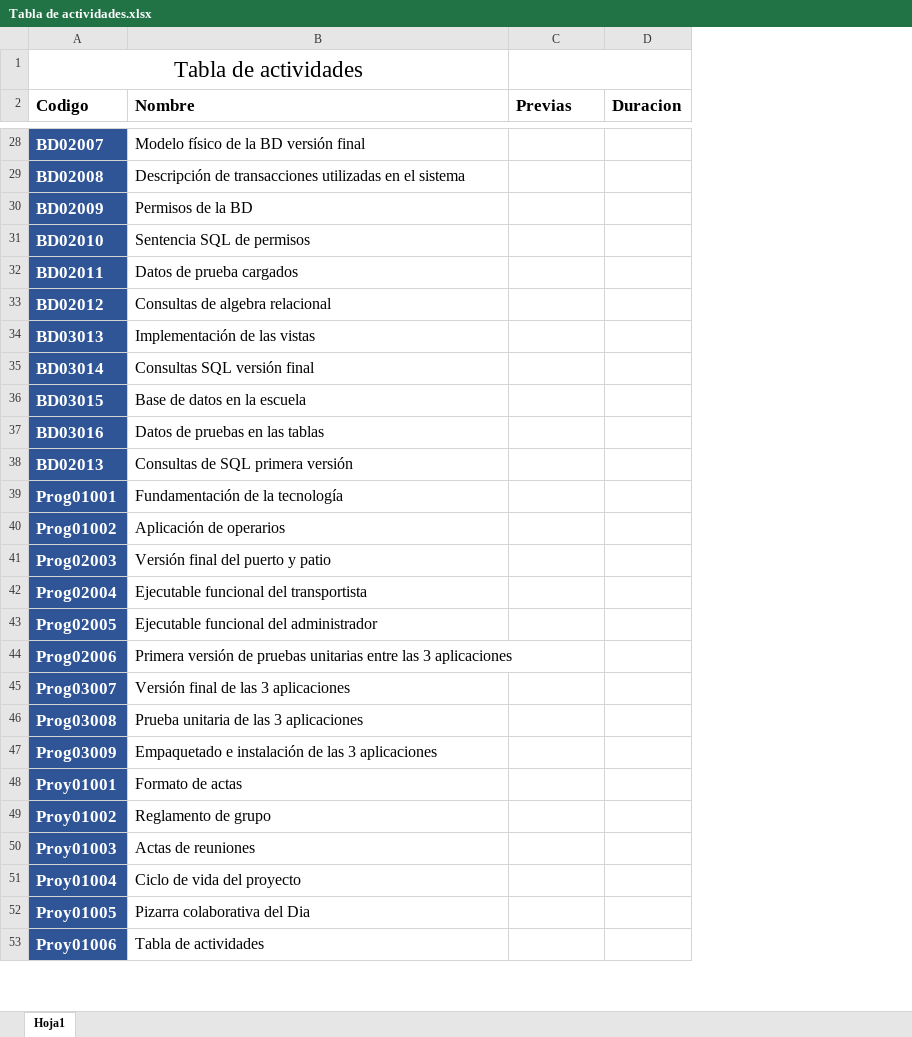
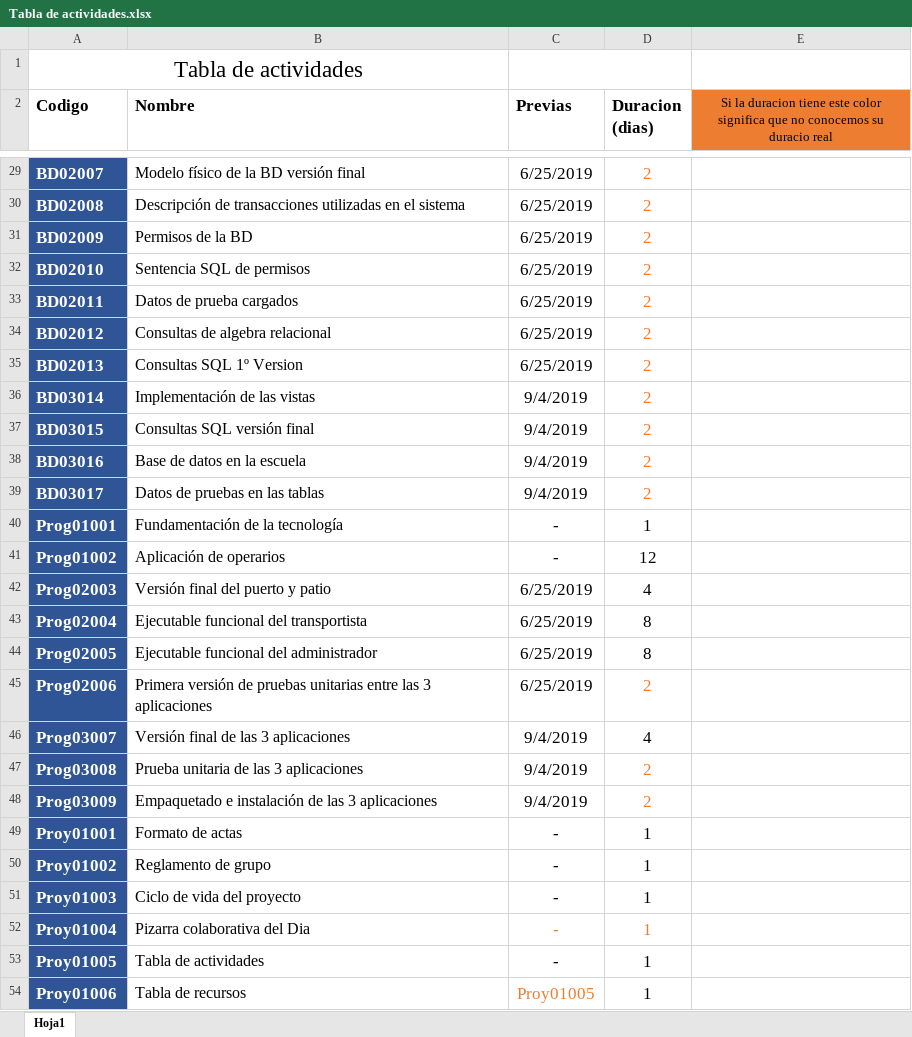
Before and after one commit to DanielPS555/Proyecto-App-.Net-Logistica----Proyecto-final-ESI, an Excel workbook: Documentacion y planificacion/Planificacion/Tabla de actividades.xlsx, sheet Hoja1, drawn as a sheet; only a part is shown, gaps mark what is left out; values as stored, in another font and other column widths than the file's, no borders; charts and pictures not drawn; removed rows and columns are numbered as before the commit, all else as after; the diff covers the shown part only; the diff names each change by its address in the sheet, - before the commit and + after, or states it on an @@ line.

Commit message:
Tabla de activdades V.1

```diff
--- a/Documentacion y planificacion/Planificacion/Tabla de actividades.xlsx (sheet Hoja1)
+++ b/Documentacion y planificacion/Planificacion/Tabla de actividades.xlsx (sheet Hoja1)
-column D (Duracion), empty
+column D (Duracion (dias)), rows 29-34: all 2; rows 36-38: all 2; rows 40-54: 1 | 12 | 4 | 8 | 8 | 2 | 4 | 2 | 2 | 1 | 1 | 1 | 1 | 1 | 1
+column E, row 2: Si la duracion tiene este color significa que no conocemos su duracio real
-C29:C34 (Previas): (empty)
+C29:C34 (Previas): 6/25/2019
-row 34: BD03013 | Implementación de las vistas
+row 35: BD02013 | Consultas SQL 1º Version | 6/25/2019 | 2
-B36 (Nombre): Consultas SQL versión final
+B36 (Nombre): Implementación de las vistas
-C36:C38 (Previas): (empty)
+C36:C38 (Previas): 9/4/2019
-B37 (Nombre): Base de datos en la escuela
+B37 (Nombre): Consultas SQL versión final
-B38 (Nombre): Datos de pruebas en las tablas
+B38 (Nombre): Base de datos en la escuela
-row 38: BD02013 | Consultas de SQL primera versión
+row 39: BD03017 | Datos de pruebas en las tablas | 9/4/2019 | 2
-C40:C41 (Previas): (empty)
+C40:C41 (Previas): -
-C42:C45 (Previas): (empty)
+C42:C45 (Previas): 6/25/2019
-C46:C48 (Previas): (empty)
+C46:C48 (Previas): 9/4/2019
-C49:C53 (Previas): (empty)
+C49:C53 (Previas): -
-B51 (Nombre): Actas de reuniones
+B51 (Nombre): Ciclo de vida del proyecto
-B52 (Nombre): Ciclo de vida del proyecto
+B52 (Nombre): Pizarra colaborativa del Dia
-B53 (Nombre): Pizarra colaborativa del Dia
+B53 (Nombre): Tabla de actividades
-B54 (Nombre): Tabla de actividades
+B54 (Nombre): Tabla de recursos
-C54 (Previas): (empty)
+C54 (Previas): Proy01005
```
Also changed, not shown: 7 added rows, 11 removed rows and 110 edited cells elsewhere in this sheet, charts or pictures.
